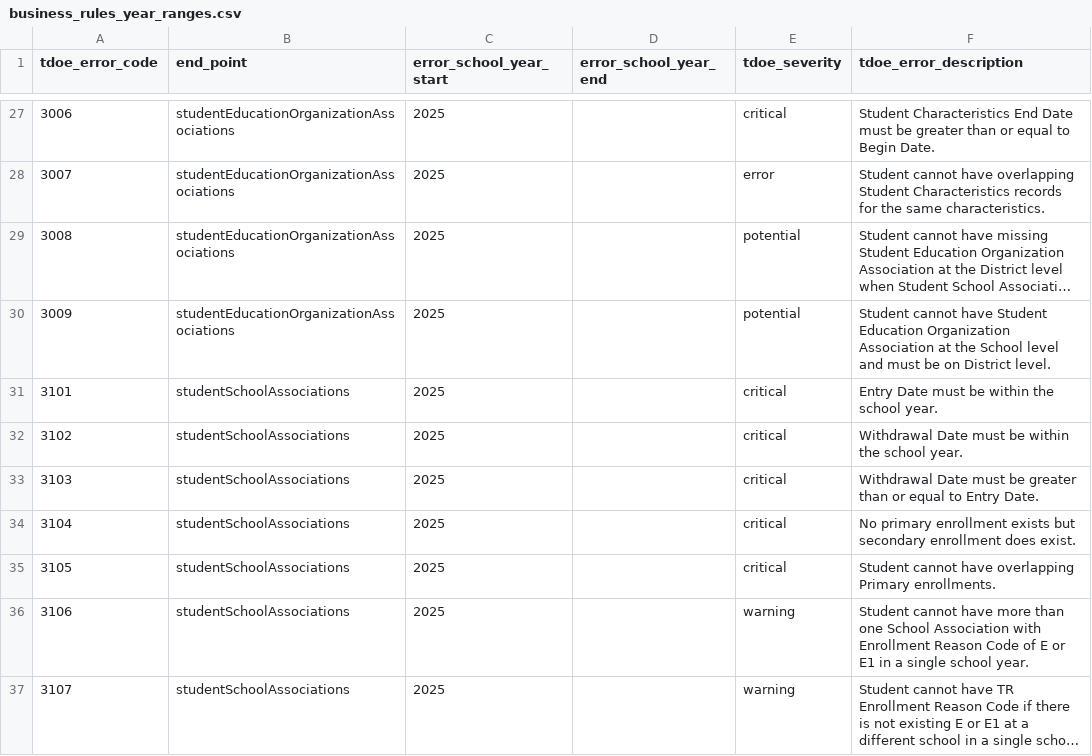
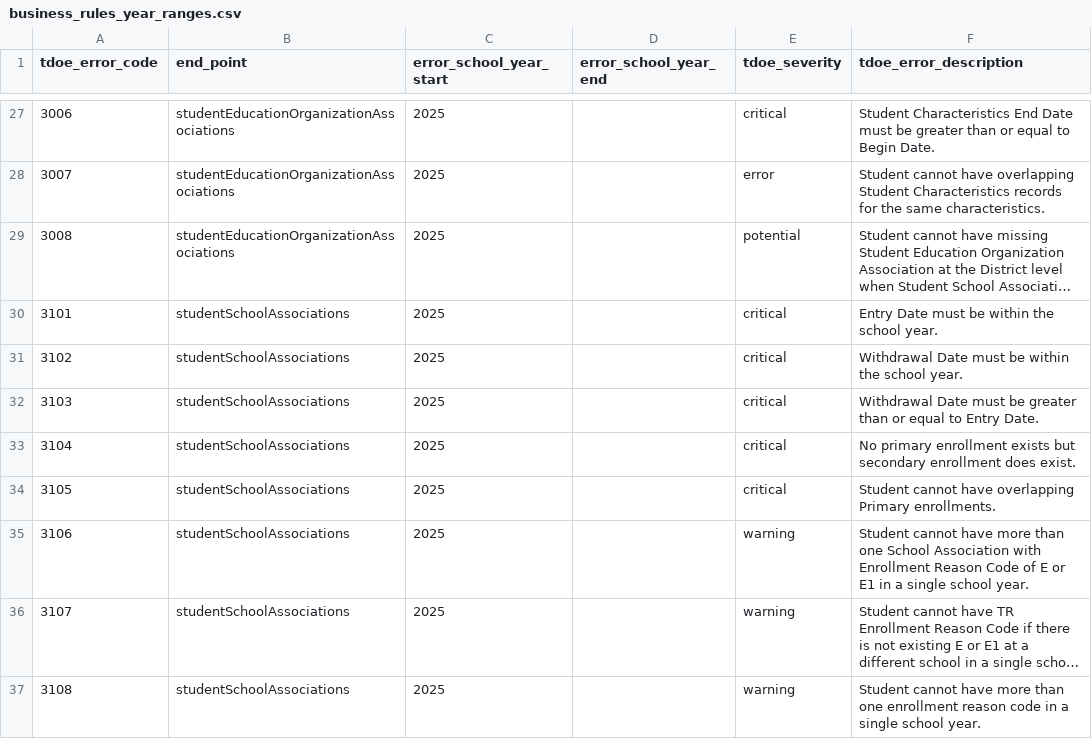
Before and after one commit to tnedu/stadium_tennessee, a CSV file: dbt/seeds/tdoe/business_rules_year_ranges.csv, drawn as a sheet; only a part is shown, gaps mark what is left out; the shorter side is filled out with more unchanged rows; long unchanged cells end in …; the diff names each change by its address in the sheet, - before the commit and + after, or states it on an @@ line.

```diff
--- a/dbt/seeds/tdoe/business_rules_year_ranges.csv
+++ b/dbt/seeds/tdoe/business_rules_year_ranges.csv
-row 30: 3009 | studentEducationOrganizationAssociations | 2025 |  | potential | Student cannot have Student Education Organization Association at the School level and must be on District level.
```
Also changed, not shown: 2 other files.
